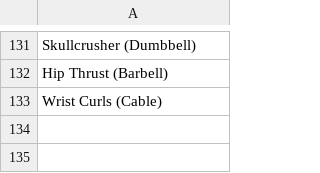
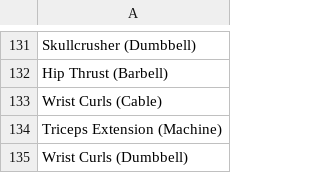
Before and after one commit to jackHotch/Gym-App, a CSV file: DatabasePG/Data/exercises.csv (was DatabasePG/WorkoutParser/exercise_names.csv), drawn as a sheet; only a part is shown, gaps mark what is left out.

Commit message:
created parsers to create csv files for database

```diff
--- a/DatabasePG/WorkoutParser/exercise_names.csv
+++ b/DatabasePG/Data/exercises.csv
@@ -133 +133,3 @@ Hip Thrust (Barbell)
 Wrist Curls (Cable)
+Triceps Extension (Machine)
+Wrist Curls (Dumbbell)
```
Also changed, not shown: 10 other files.
